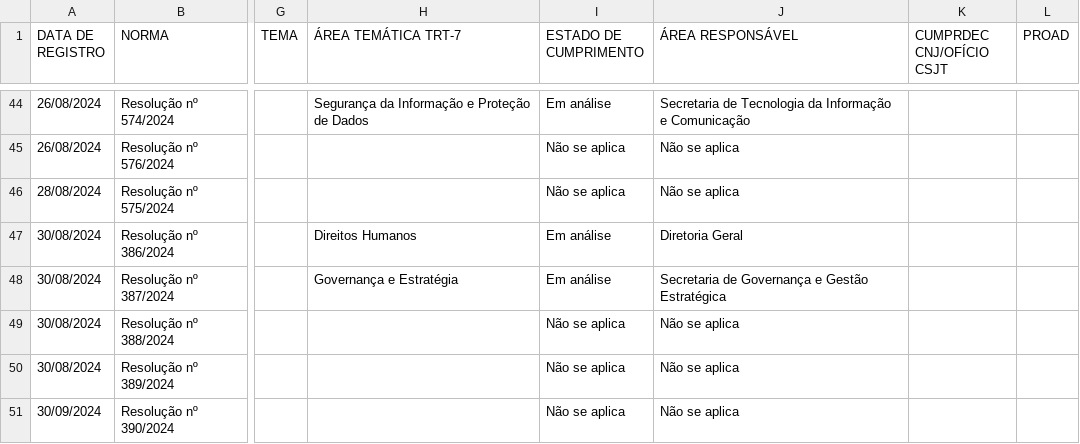
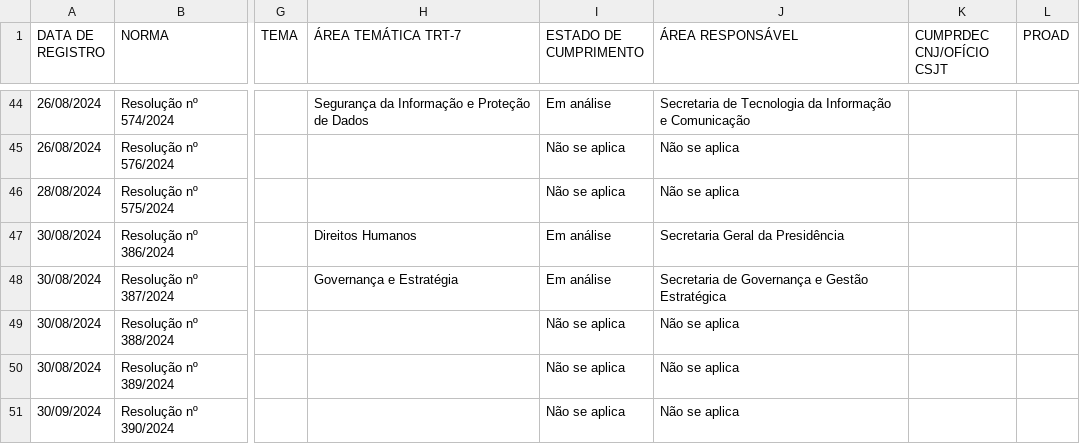
Before and after one commit to enioacl/conformidade, a CSV file: Dados.csv, drawn as a sheet; only a part is shown, gaps mark what is left out; the diff covers the shown part only; the diff names each change by its address in the sheet, - before the commit and + after, or states it on an @@ line.

```diff
--- a/Dados.csv
+++ b/Dados.csv
-J47 (ÁREA RESPONSÁVEL): Diretoria Geral
+J47 (ÁREA RESPONSÁVEL): Secretaria Geral da Presidência
```
Also changed, not shown: 31 edited cells elsewhere in this file.
